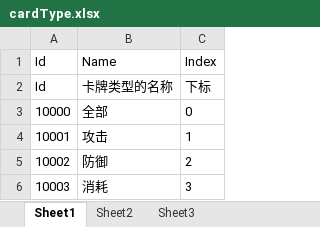
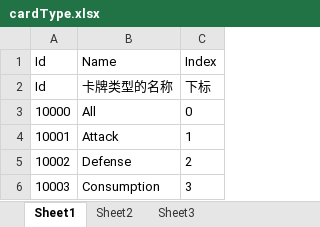
Before and after one commit to ChoiYuTat/FYP, an Excel workbook: ITE4116M/Assets/_Excel/cardType.xlsx, sheet Sheet1, drawn as a sheet; values as stored, in another font and other column widths than the file's, no borders; the diff names each change by its address in the sheet, - before the commit and + after, or states it on an @@ line.

```diff
--- a/ITE4116M/Assets/_Excel/cardType.xlsx (sheet Sheet1)
+++ b/ITE4116M/Assets/_Excel/cardType.xlsx (sheet Sheet1)
-B3 (Name): 全部
+B3 (Name): All
-B4 (Name): 攻击
+B4 (Name): Attack
-B5 (Name): 防御
+B5 (Name): Defense
-B6 (Name): 消耗
+B6 (Name): Consumption
```
Also changed, not shown: ITE4116M/Assets/_Excel/card.xlsx, ITE4116M/Assets/_Excel/enemy.xlsx, 6 other files.
